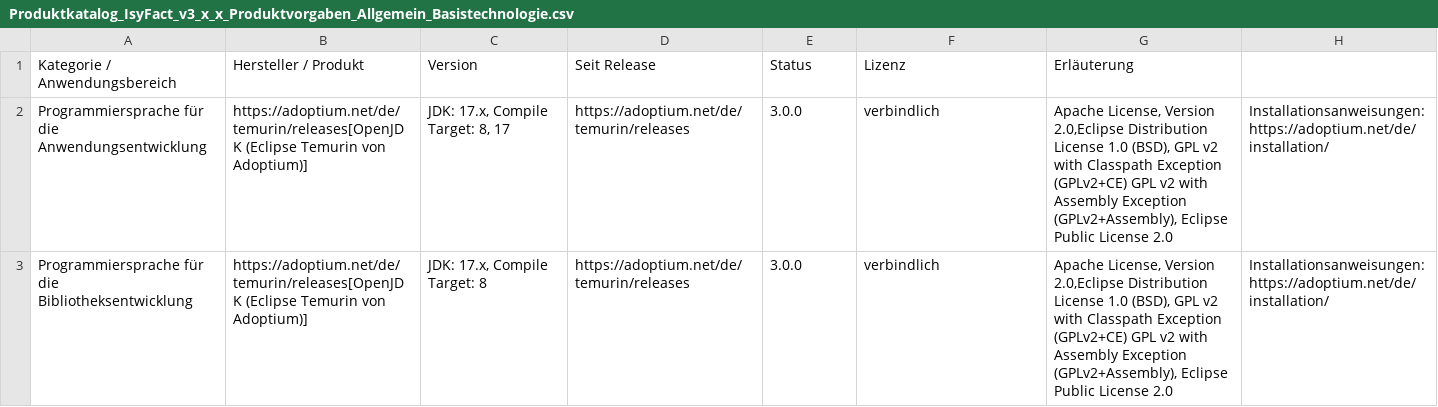
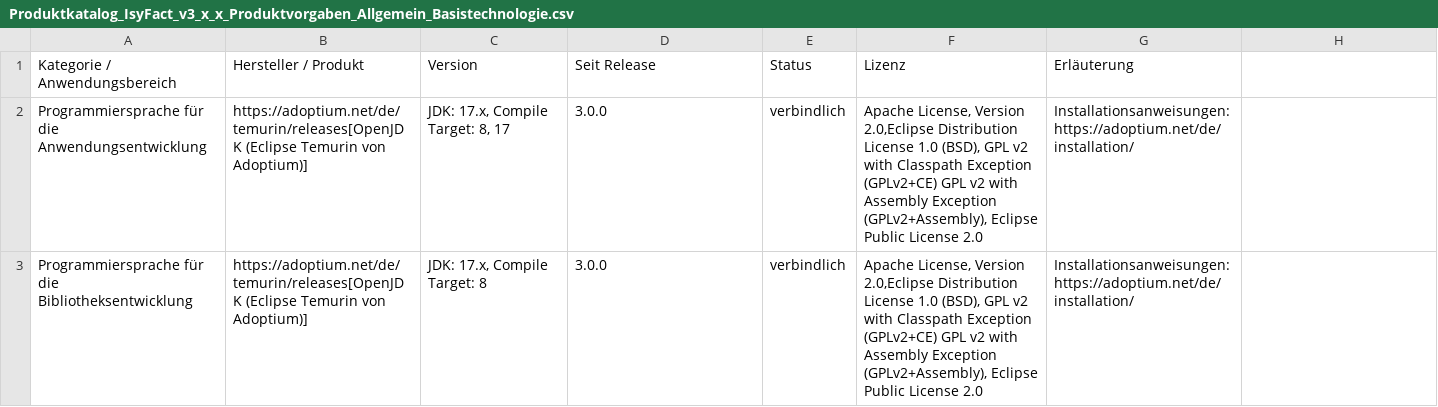
Before and after one commit to IsyFact/isyfact-standards, a CSV file: isyfact-standards-doc/src/docs/antora/modules/einstieg/partials/Produktkatalog_IsyFact_v3_x_x_Produktvorgaben_Allgemein_Basistechnologie.csv, drawn as a sheet.

Commit message:
docs: IFS-1043: Links to adoptium moved to other column

```diff
--- a/isyfact-standards-doc/src/docs/antora/modules/einstieg/partials/Produktkatalog_IsyFact_v3_x_x_Produktvorgaben_Allgemein_Basistechnologie.csv
+++ b/isyfact-standards-doc/src/docs/antora/modules/einstieg/partials/Produktkatalog_IsyFact_v3_x_x_Produktvorgaben_Allgemein_Basistechnologie.csv
@@ -1,3 +1,3 @@
 Kategorie / Anwendungsbereich;Hersteller / Produkt;Version;Seit Release;Status;Lizenz;Erläuterung
-Programmiersprache für die Anwendungsentwicklung;https://adoptium.net/de/temurin/releases[OpenJDK (Eclipse Temurin von Adoptium)] ;JDK: 17.x, Compile Target: 8, 17;https://adoptium.net/de/temurin/releases;3.0.0;verbindlich;Apache License, Version 2.0,Eclipse Distribution License 1.0 (BSD), GPL v2 with Classpath Exception (GPLv2+CE) GPL v2 with Assembly Exception (GPLv2+Assembly), Eclipse Public License 2.0; Installationsanweisungen: https://adoptium.net/de/installation/
-Programmiersprache für die Bibliotheksentwicklung;https://adoptium.net/de/temurin/releases[OpenJDK (Eclipse Temurin von Adoptium)];JDK: 17.x, Compile Target: 8 ;https://adoptium.net/de/temurin/releases;3.0.0;verbindlich;Apache License, Version 2.0,Eclipse Distribution License 1.0 (BSD), GPL v2 with Classpath Exception (GPLv2+CE) GPL v2 with Assembly Exception (GPLv2+Assembly), Eclipse Public License 2.0; Installationsanweisungen: https://adoptium.net/de/installation/
+Programmiersprache für die Anwendungsentwicklung;https://adoptium.net/de/temurin/releases[OpenJDK (Eclipse Temurin von Adoptium)];JDK: 17.x, Compile Target: 8, 17;3.0.0;verbindlich;Apache License, Version 2.0,Eclipse Distribution License 1.0 (BSD), GPL v2 with Classpath Exception (GPLv2+CE) GPL v2 with Assembly Exception (GPLv2+Assembly), Eclipse Public License 2.0;Installationsanweisungen: https://adoptium.net/de/installation/
+Programmiersprache für die Bibliotheksentwicklung;https://adoptium.net/de/temurin/releases[OpenJDK (Eclipse Temurin von Adoptium)];JDK: 17.x, Compile Target: 8 ;3.0.0;verbindlich;Apache License, Version 2.0,Eclipse Distribution License 1.0 (BSD), GPL v2 with Classpath Exception (GPLv2+CE) GPL v2 with Assembly Exception (GPLv2+Assembly), Eclipse Public License 2.0;Installationsanweisungen: https://adoptium.net/de/installation/
```
Also changed, not shown: 3 other files.
